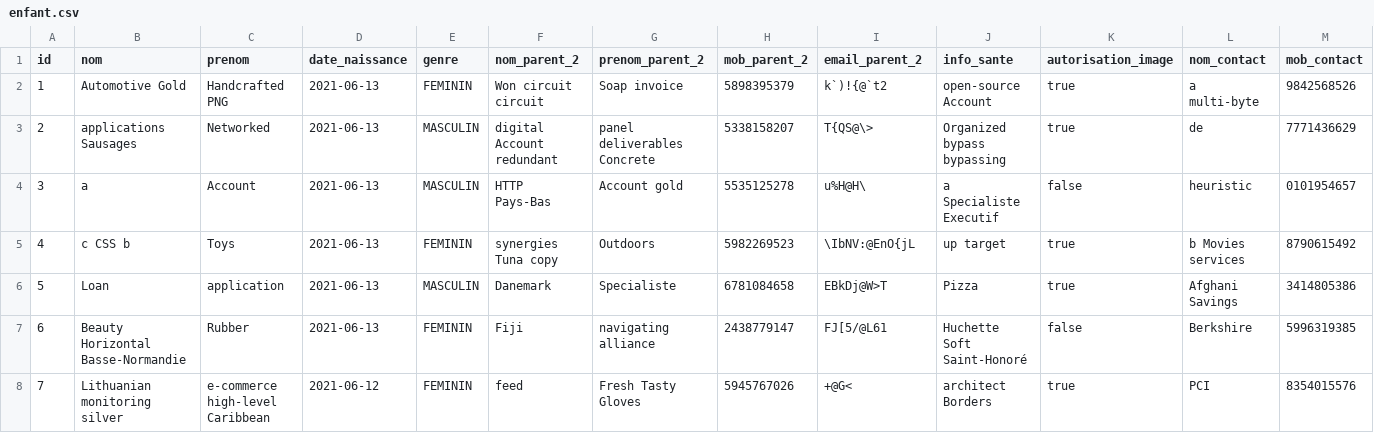
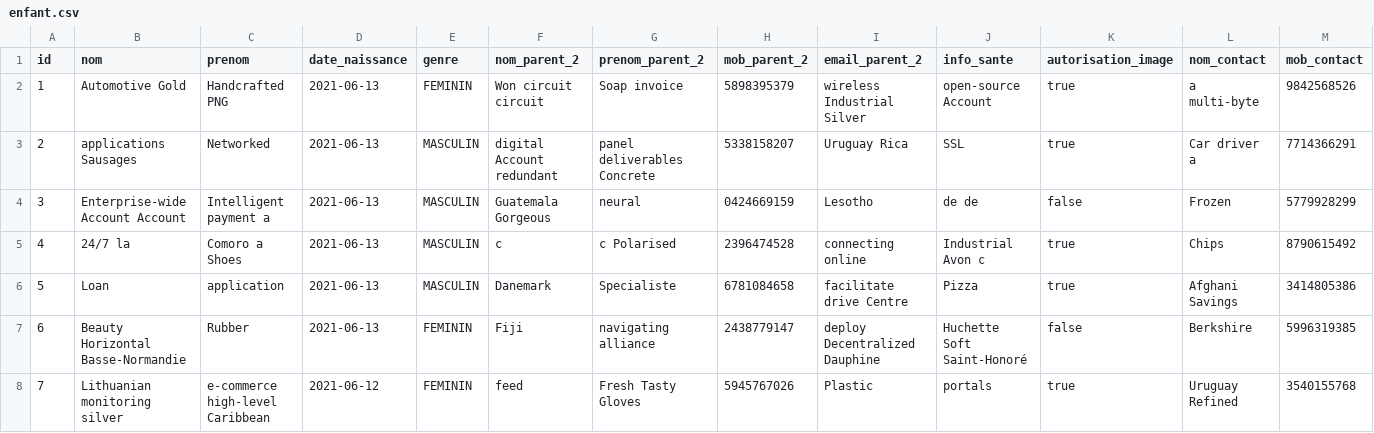
Before and after one commit to mserairi/AMCInscription, a CSV file: src/main/resources/config/liquibase/fake-data/enfant.csv, drawn as a sheet; only a part is shown; the diff covers the shown part only; the diff names each change by its address in the sheet, - before the commit and + after, or states it on an @@ line.

Commit message:
Generate entities from JDL Model `Inscription_Lot1`
See https://start.jhipster.tech/jdl-studio/#!/view/9beeb5dc-6026-45d1-ab70-ab75c1cf54de

```diff
--- a/src/main/resources/config/liquibase/fake-data/enfant.csv
+++ b/src/main/resources/config/liquibase/fake-data/enfant.csv
-I2 (email_parent_2): k`)!{@`t2
+I2 (email_parent_2): wireless Industrial Silver
-I3 (email_parent_2): T{QS@\>
+I3 (email_parent_2): Uruguay Rica
-J3 (info_sante): Organized bypass bypassing
+J3 (info_sante): SSL
-L3 (nom_contact): de
+L3 (nom_contact): Car driver a
-M3 (mob_contact): 7771436629
+M3 (mob_contact): 7714366291
-B4 (nom): a
+B4 (nom): Enterprise-wide Account Account
-C4 (prenom): Account
+C4 (prenom): Intelligent payment a
-F4 (nom_parent_2): HTTP Pays-Bas
+F4 (nom_parent_2): Guatemala Gorgeous
-G4 (prenom_parent_2): Account gold
+G4 (prenom_parent_2): neural
-H4 (mob_parent_2): 5535125278
+H4 (mob_parent_2): 0424669159
-I4 (email_parent_2): u%H@H\
+I4 (email_parent_2): Lesotho
-J4 (info_sante): a Specialiste Executif
+J4 (info_sante): de de
-L4 (nom_contact): heuristic
+L4 (nom_contact): Frozen
-M4 (mob_contact): 0101954657
+M4 (mob_contact): 5779928299
-B5 (nom): c CSS b
+B5 (nom): 24/7 la
-C5 (prenom): Toys
+C5 (prenom): Comoro a Shoes
-E5 (genre): FEMININ
+E5 (genre): MASCULIN
-F5 (nom_parent_2): synergies Tuna copy
+F5 (nom_parent_2): c
-G5 (prenom_parent_2): Outdoors
+G5 (prenom_parent_2): c Polarised
-H5 (mob_parent_2): 5982269523
+H5 (mob_parent_2): 2396474528
-I5 (email_parent_2): \IbNV:@EnO{jL
+I5 (email_parent_2): connecting online
-J5 (info_sante): up target
+J5 (info_sante): Industrial Avon c
-L5 (nom_contact): b Movies services
+L5 (nom_contact): Chips
-I6 (email_parent_2): EBkDj@W>T
+I6 (email_parent_2): facilitate drive Centre
-I7 (email_parent_2): FJ[5/@L61
+I7 (email_parent_2): deploy Decentralized Dauphine
-I8 (email_parent_2): +@G<
+I8 (email_parent_2): Plastic
-J8 (info_sante): architect Borders
+J8 (info_sante): portals
-L8 (nom_contact): PCI
+L8 (nom_contact): Uruguay Refined
-M8 (mob_contact): 8354015576
+M8 (mob_contact): 3540155768
```
Also changed, not shown: 15 edited cells elsewhere in this file, 4 other files.
